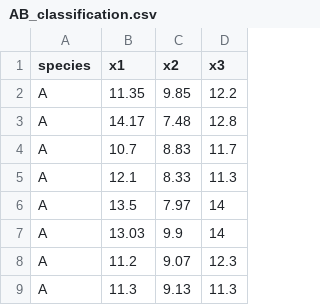
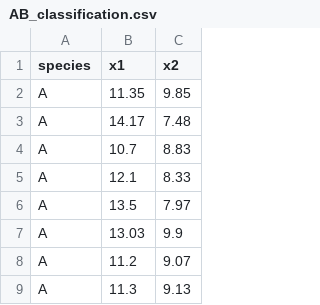
Before and after one commit to CropEvol/lecture, a CSV file: textbook_2019/dataset/AB_classification.csv, drawn as a sheet; only a part is shown; the diff names each change by its address in the sheet, - before the commit and + after, or states it on an @@ line.

Commit message:
update dataset

```diff
--- a/textbook_2019/dataset/AB_classification.csv
+++ b/textbook_2019/dataset/AB_classification.csv
-column D (x3), rows 2-9: 12.2 | 12.8 | 11.7 | 11.3 | 14 | 14 | 12.3 | 11.3
```
Also changed, not shown: 1 other file.
